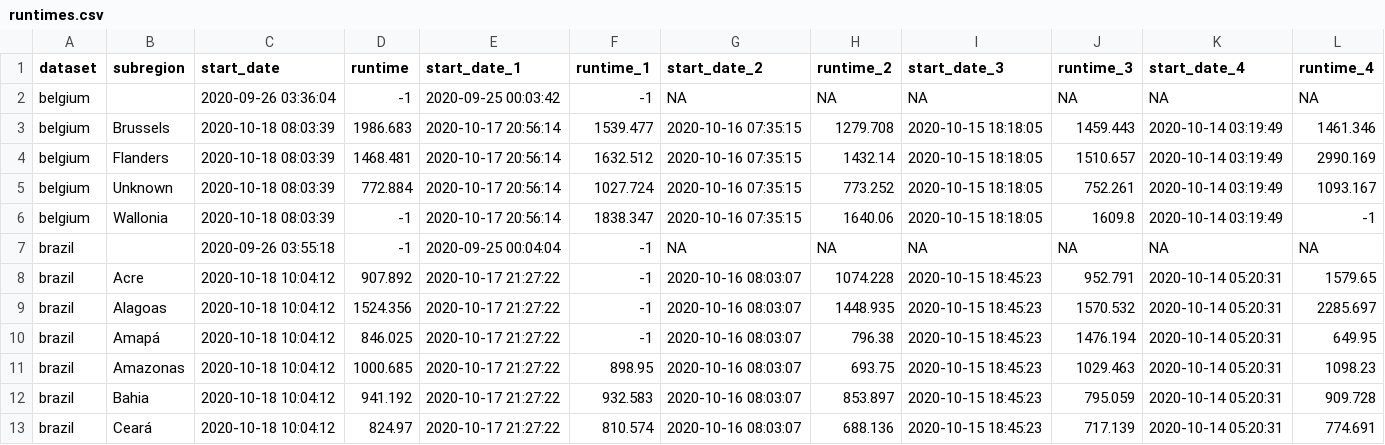
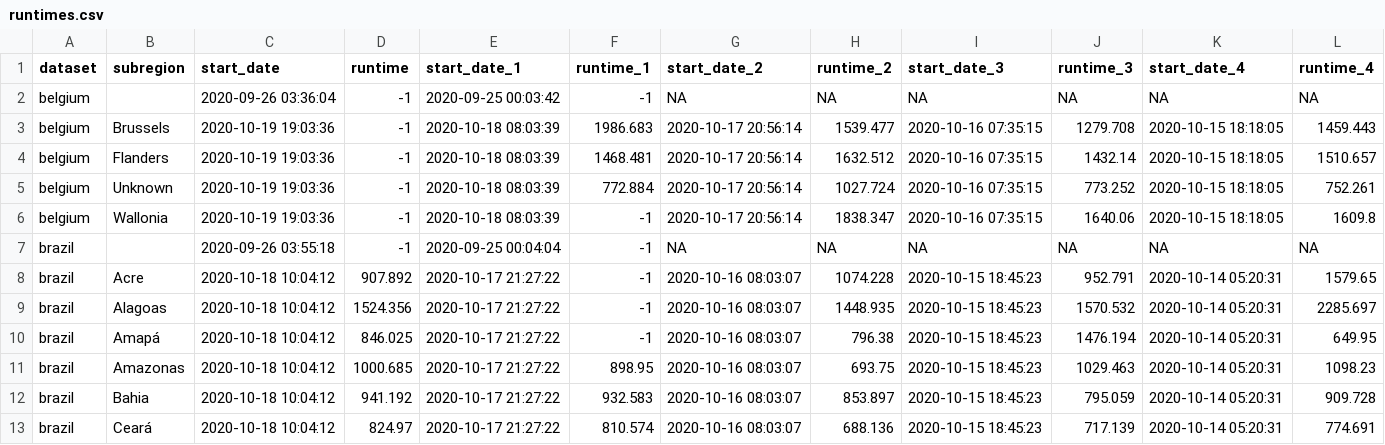
Before and after one commit to edugonzaloalmorox/covid-rt-estimates, a CSV file: runtimes.csv, drawn as a sheet; only a part is shown.

```diff
--- a/runtimes.csv
+++ b/runtimes.csv
@@ -2,6 +2,6 @@
 "belgium","",2020-09-26 03:36:04,-1,2020-09-25 00:03:42,-1,NA,NA,NA,NA,NA,NA
-"belgium","Brussels",2020-10-18 08:03:39,1986.683,2020-10-17 20:56:14,1539.477,2020-10-16 07:35:15,1279.708,2020-10-15 18:18:05,1459.443,2020-10-14 03:19:49,1461.346
-"belgium","Flanders",2020-10-18 08:03:39,1468.481,2020-10-17 20:56:14,1632.512,2020-10-16 07:35:15,1432.14,2020-10-15 18:18:05,1510.657,2020-10-14 03:19:49,2990.169
-"belgium","Unknown",2020-10-18 08:03:39,772.884,2020-10-17 20:56:14,1027.724,2020-10-16 07:35:15,773.252,2020-10-15 18:18:05,752.261,2020-10-14 03:19:49,1093.167
-"belgium","Wallonia",2020-10-18 08:03:39,-1,2020-10-17 20:56:14,1838.347,2020-10-16 07:35:15,1640.06,2020-10-15 18:18:05,1609.8,2020-10-14 03:19:49,-1
+"belgium","Brussels",2020-10-19 19:03:36,-1,2020-10-18 08:03:39,1986.683,2020-10-17 20:56:14,1539.477,2020-10-16 07:35:15,1279.708,2020-10-15 18:18:05,1459.443
+"belgium","Flanders",2020-10-19 19:03:36,-1,2020-10-18 08:03:39,1468.481,2020-10-17 20:56:14,1632.512,2020-10-16 07:35:15,1432.14,2020-10-15 18:18:05,1510.657
+"belgium","Unknown",2020-10-19 19:03:36,-1,2020-10-18 08:03:39,772.884,2020-10-17 20:56:14,1027.724,2020-10-16 07:35:15,773.252,2020-10-15 18:18:05,752.261
+"belgium","Wallonia",2020-10-19 19:03:36,-1,2020-10-18 08:03:39,-1,2020-10-17 20:56:14,1838.347,2020-10-16 07:35:15,1640.06,2020-10-15 18:18:05,1609.8
 "brazil","",2020-09-26 03:55:18,-1,2020-09-25 00:04:04,-1,NA,NA,NA,NA,NA,NA
```
Also changed, not shown: status.csv, subnational/belgium/cases/summary/reported_cases.csv, 6 other files.
